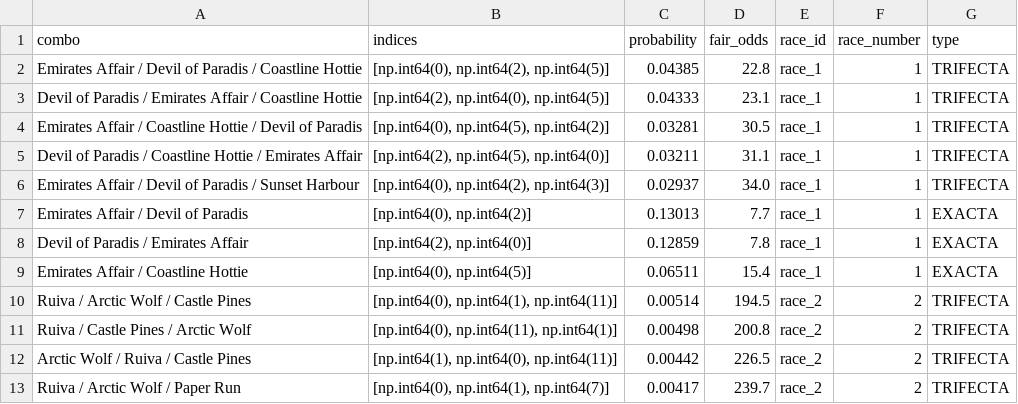
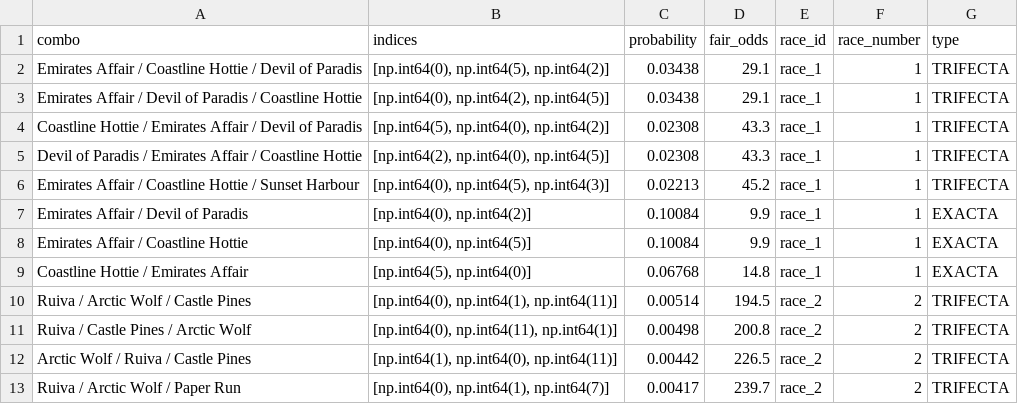
Before and after one commit to Sixteen1-6/HorseRacing, a CSV file: race_predictions/all_race_predictions_exotics.csv, drawn as a sheet; only a part is shown.

```diff
--- a/race_predictions/all_race_predictions_exotics.csv
+++ b/race_predictions/all_race_predictions_exotics.csv
@@ -1,10 +1,10 @@
 combo,indices,probability,fair_odds,race_id,race_number,type
-Emirates Affair / Devil of Paradis / Coastline Hottie,"[np.int64(0), np.int64(2), np.int64(5)]",0.04385,22.8,race_1,1,TRIFECTA
-Devil of Paradis / Emirates Affair / Coastline Hottie,"[np.int64(2), np.int64(0), np.int64(5)]",0.04333,23.1,race_1,1,TRIFECTA
-Emirates Affair / Coastline Hottie / Devil of Paradis,"[np.int64(0), np.int64(5), np.int64(2)]",0.03281,30.5,race_1,1,TRIFECTA
-Devil of Paradis / Coastline Hottie / Emirates Affair,"[np.int64(2), np.int64(5), np.int64(0)]",0.03211,31.1,race_1,1,TRIFECTA
-Emirates Affair / Devil of Paradis / Sunset Harbour,"[np.int64(0), np.int64(2), np.int64(3)]",0.02937,34.0,race_1,1,TRIFECTA
-Emirates Affair / Devil of Paradis,"[np.int64(0), np.int64(2)]",0.13013,7.7,race_1,1,EXACTA
-Devil of Paradis / Emirates Affair,"[np.int64(2), np.int64(0)]",0.12859,7.8,race_1,1,EXACTA
-Emirates Affair / Coastline Hottie,"[np.int64(0), np.int64(5)]",0.06511,15.4,race_1,1,EXACTA
+Emirates Affair / Coastline Hottie / Devil of Paradis,"[np.int64(0), np.int64(5), np.int64(2)]",0.03438,29.1,race_1,1,TRIFECTA
+Emirates Affair / Devil of Paradis / Coastline Hottie,"[np.int64(0), np.int64(2), np.int64(5)]",0.03438,29.1,race_1,1,TRIFECTA
+Coastline Hottie / Emirates Affair / Devil of Paradis,"[np.int64(5), np.int64(0), np.int64(2)]",0.02308,43.3,race_1,1,TRIFECTA
+Devil of Paradis / Emirates Affair / Coastline Hottie,"[np.int64(2), np.int64(0), np.int64(5)]",0.02308,43.3,race_1,1,TRIFECTA
+Emirates Affair / Coastline Hottie / Sunset Harbour,"[np.int64(0), np.int64(5), np.int64(3)]",0.02213,45.2,race_1,1,TRIFECTA
+Emirates Affair / Devil of Paradis,"[np.int64(0), np.int64(2)]",0.10084,9.9,race_1,1,EXACTA
+Emirates Affair / Coastline Hottie,"[np.int64(0), np.int64(5)]",0.10084,9.9,race_1,1,EXACTA
+Coastline Hottie / Emirates Affair,"[np.int64(5), np.int64(0)]",0.06768,14.8,race_1,1,EXACTA
 Ruiva / Arctic Wolf / Castle Pines,"[np.int64(0), np.int64(1), np.int64(11)]",0.00514,194.5,race_2,2,TRIFECTA
```
Also changed, not shown: race_predictions/all_race_predictions.csv, 4 other files.
